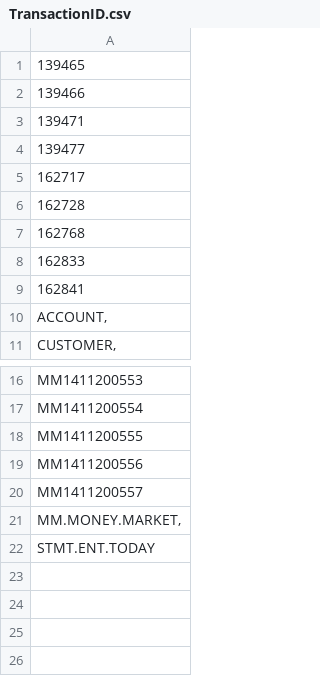
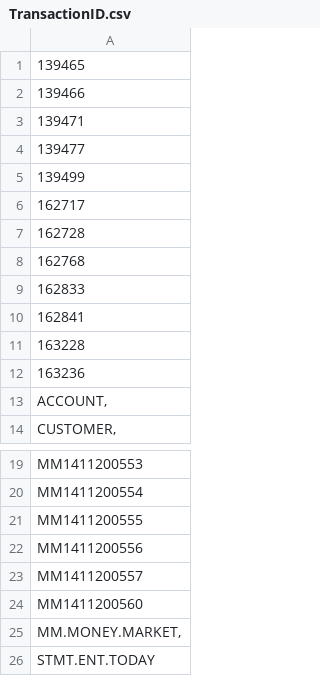
Before and after one commit to leitelveintcbg/TestTMGit, a CSV file: TestGitProjectEnv/.datapool/TransactionID.csv, drawn as a sheet; only a part is shown, gaps mark what is left out; the diff names each change by its address in the sheet, - before the commit and + after, or states it on an @@ line.

```diff
--- a/TestGitProjectEnv/.datapool/TransactionID.csv
+++ b/TestGitProjectEnv/.datapool/TransactionID.csv
+row 5: 139499
+row 11: 163228
+row 12: 163236
+row 24: MM1411200560
```
Also changed, not shown: TestGitProject/.TestManagerFileLog.csv, 6 other files.
